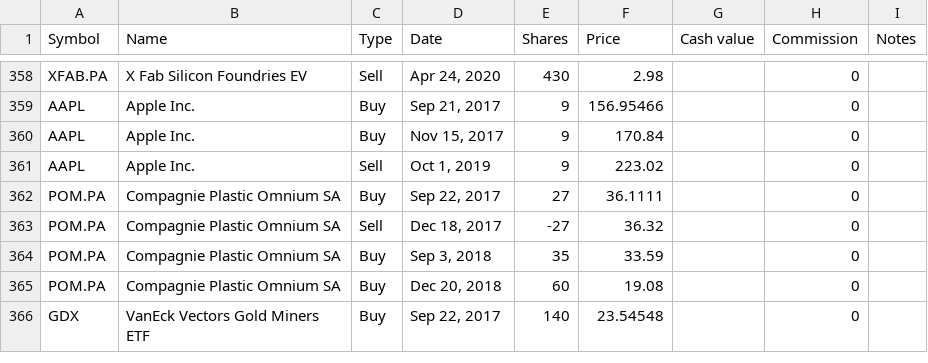
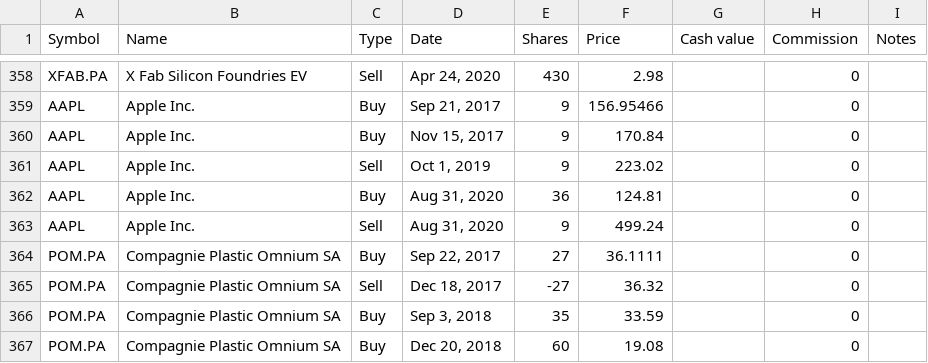
Before and after one commit to lionelschiepers/MyStock, a CSV file: MyStockWeb/Data/1.csv, drawn as a sheet; only a part is shown, gaps mark what is left out; the shorter side is filled out with more unchanged rows; the diff names each change by its address in the sheet, - before the commit and + after, or states it on an @@ line.

Commit message:
apple split /4
apple split /4

```diff
--- a/MyStockWeb/Data/1.csv
+++ b/MyStockWeb/Data/1.csv
+row 362: AAPL | Apple Inc. | Buy | Aug 31, 2020 | 36 | 124.81 |  | 0
+row 363: AAPL | Apple Inc. | Sell | Aug 31, 2020 | 9 | 499.24 |  | 0
```
